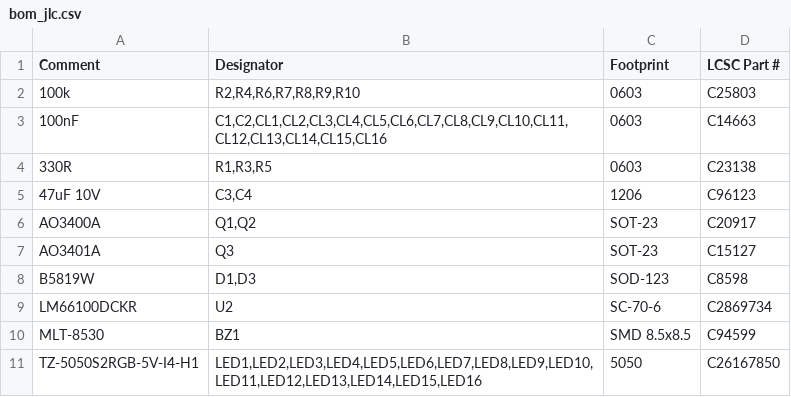
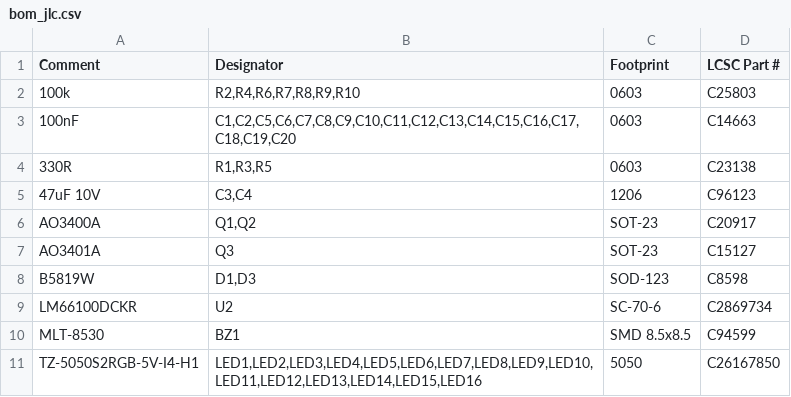
Before and after one commit to jktightwad/PagerSystem, a CSV file: pcb/pager_main/fab/bom_jlc.csv, drawn as a sheet.

```diff
--- a/pcb/pager_main/fab/bom_jlc.csv
+++ b/pcb/pager_main/fab/bom_jlc.csv
@@ -2,3 +2,3 @@ Comment,Designator,Footprint,LCSC Part #
 100k,"R2,R4,R6,R7,R8,R9,R10",0603,C25803
-100nF,"C1,C2,CL1,CL2,CL3,CL4,CL5,CL6,CL7,CL8,CL9,CL10,CL11,CL12,CL13,CL14,CL15,CL16",0603,C14663
+100nF,"C1,C2,C5,C6,C7,C8,C9,C10,C11,C12,C13,C14,C15,C16,C17,C18,C19,C20",0603,C14663
 330R,"R1,R3,R5",0603,C23138
```
Also changed, not shown: pcb/pager_main/fab/cpl_jlc.csv, pcb/pager_main/fab/pos_all.csv, 31 other files.
